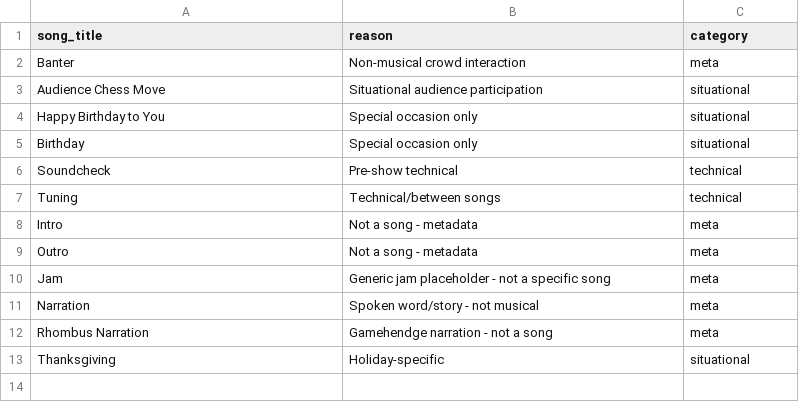
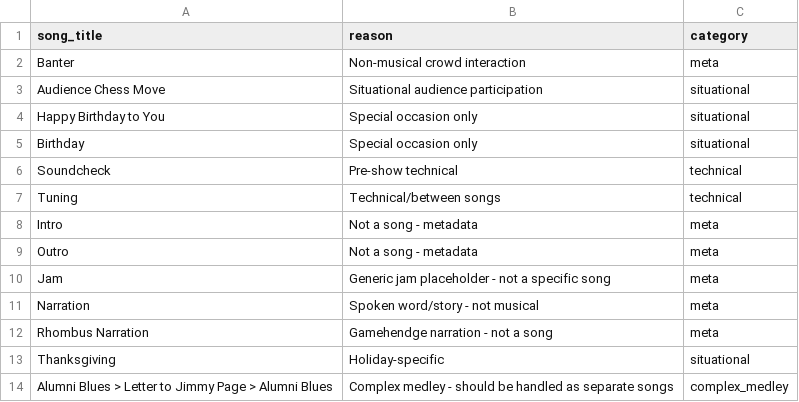
Before and after one commit to srolandmarshall/phish-setlists, a CSV file: data/analytics/excluded_songs.csv, drawn as a sheet; the diff names each change by its address in the sheet, - before the commit and + after, or states it on an @@ line.

Commit message:
feat: Add complex medley entry for "Alumni Blues > Letter to Jimmy Page > Alumni Blues" in excluded songs

```diff
--- a/data/analytics/excluded_songs.csv
+++ b/data/analytics/excluded_songs.csv
+row 14: Alumni Blues > Letter to Jimmy Page > Alumni Blues | Complex medley - should be handled as separate songs | complex_medley
```
